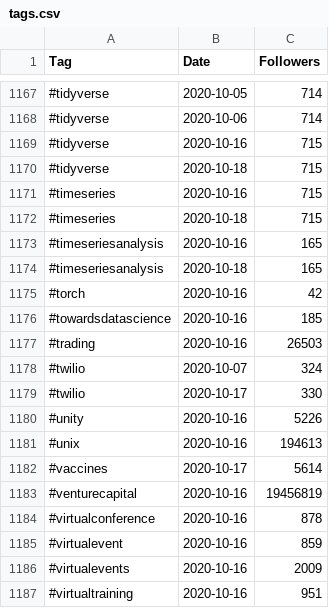
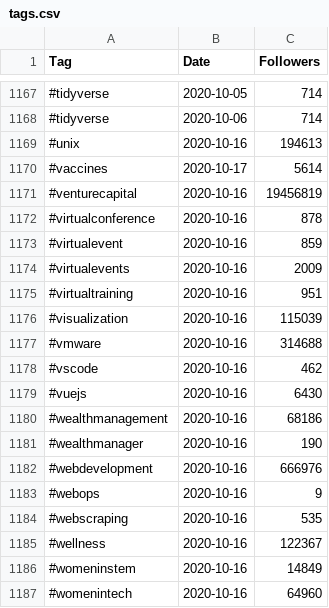
Before and after one commit to DragonflyStats/Projects, a CSV file: linkedin/tags.csv, drawn as a sheet; only a part is shown, gaps mark what is left out; the shorter side is filled out with more unchanged rows.

Commit message:
Update tags.csv

```diff
--- a/linkedin/tags.csv
+++ b/linkedin/tags.csv
@@ -1168,14 +1168,2 @@
 "#tidyverse",2020-10-06,"714"
-"#tidyverse",2020-10-16,"715"
-"#tidyverse",2020-10-18,"715"
-"#timeseries",2020-10-16,"715"
-"#timeseries",2020-10-18,"715"
-"#timeseriesanalysis",2020-10-16,165
-"#timeseriesanalysis",2020-10-18,165
-"#torch",2020-10-16,"42"
-"#towardsdatascience",2020-10-16,"185"
-"#trading",2020-10-16,"26503"
-"#twilio",2020-10-07,"324"
-"#twilio",2020-10-17,"330"
-"#unity",2020-10-16,"5226"
 "#unix",2020-10-16,"194613"
```
